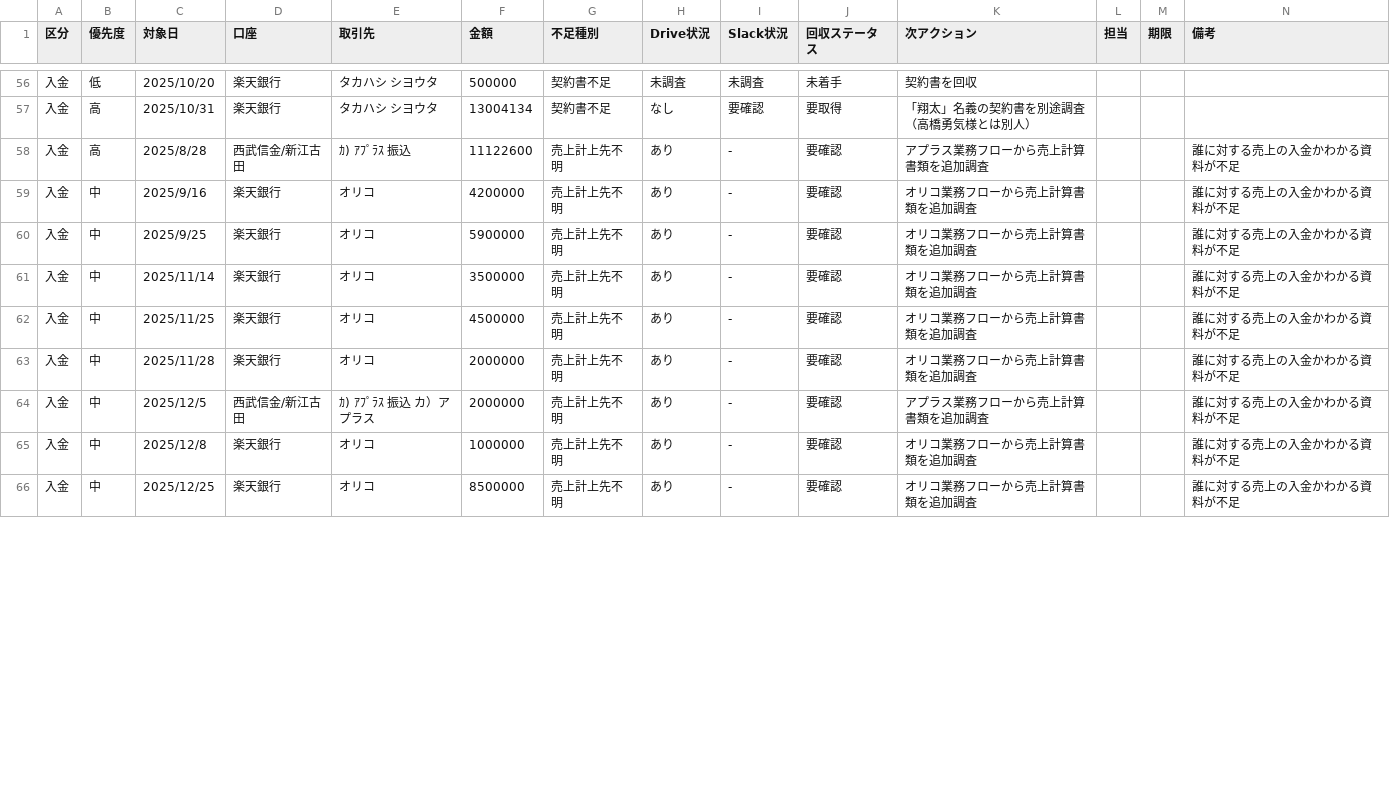
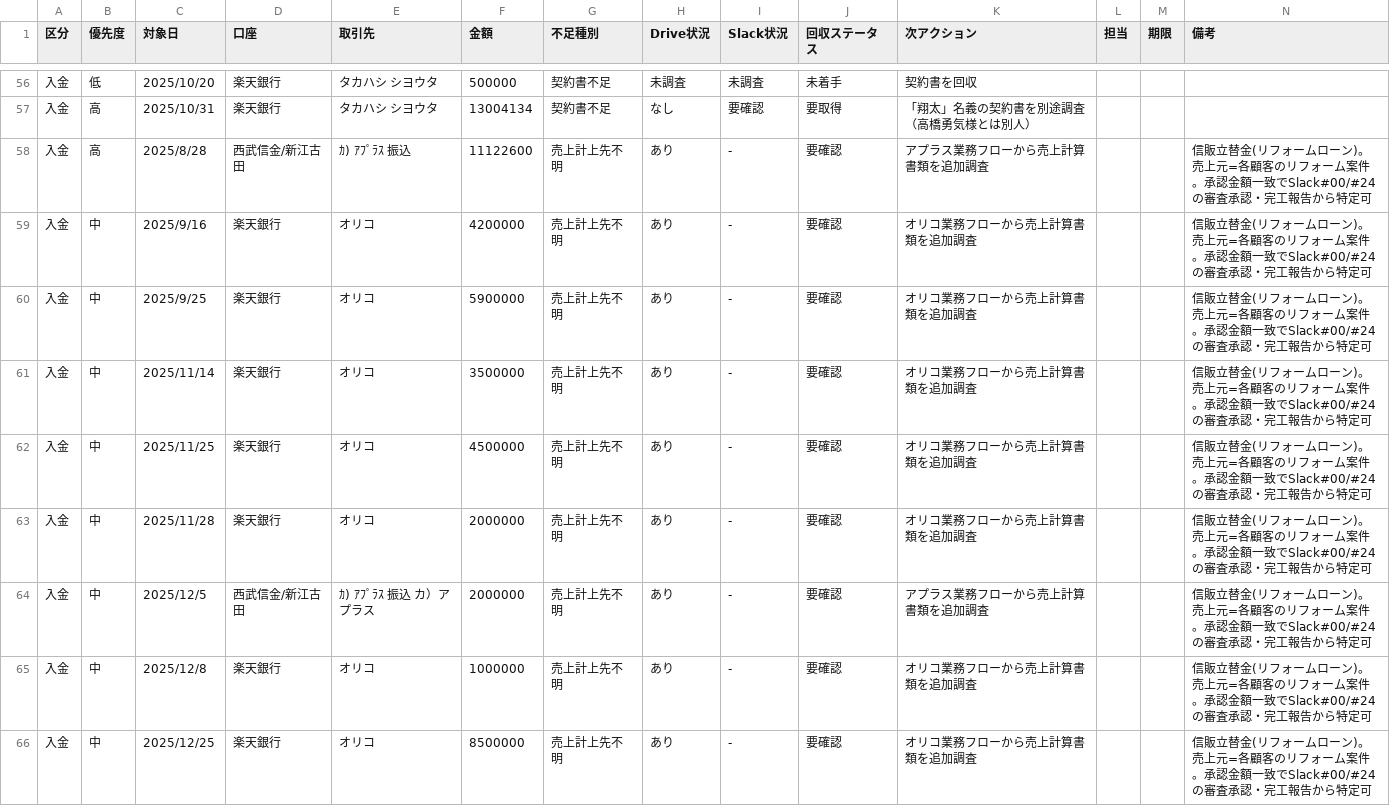
Before and after one commit to hasegawa212/-, a CSV file: 経営管理/02_財務・会計/税務/2026-06-01_不足資料回収トラッカー_全件.csv, drawn as a sheet; only a part is shown, gaps mark what is left out; the diff covers the shown part only.

```diff
--- a/経営管理/02_財務・会計/税務/2026-06-01_不足資料回収トラッカー_全件.csv
+++ b/経営管理/02_財務・会計/税務/2026-06-01_不足資料回収トラッカー_全件.csv
@@ -57,10 +57,10 @@
 入金,高,2025/10/31,楽天銀行,タカハシ シヨウタ,13004134,契約書不足,なし,要確認,要取得,「翔太」名義の契約書を別途調査（高橋勇気様とは別人）,,,
-入金,高,2025/8/28,西武信金/新江古田,ｶ) ｱﾌﾟﾗｽ 振込,11122600,売上計上先不明,あり,-,要確認,アプラス業務フローから売上計算書類を追加調査,,,誰に対する売上の入金かわかる資料が不足
-入金,中,2025/9/16,楽天銀行,オリコ,4200000,売上計上先不明,あり,-,要確認,オリコ業務フローから売上計算書類を追加調査,,,誰に対する売上の入金かわかる資料が不足
-入金,中,2025/9/25,楽天銀行,オリコ,5900000,売上計上先不明,あり,-,要確認,オリコ業務フローから売上計算書類を追加調査,,,誰に対する売上の入金かわかる資料が不足
-入金,中,2025/11/14,楽天銀行,オリコ,3500000,売上計上先不明,あり,-,要確認,オリコ業務フローから売上計算書類を追加調査,,,誰に対する売上の入金かわかる資料が不足
-入金,中,2025/11/25,楽天銀行,オリコ,4500000,売上計上先不明,あり,-,要確認,オリコ業務フローから売上計算書類を追加調査,,,誰に対する売上の入金かわかる資料が不足
-入金,中,2025/11/28,楽天銀行,オリコ,2000000,売上計上先不明,あり,-,要確認,オリコ業務フローから売上計算書類を追加調査,,,誰に対する売上の入金かわかる資料が不足
-入金,中,2025/12/5,西武信金/新江古田,ｶ) ｱﾌﾟﾗｽ 振込 カ）アプラス,2000000,売上計上先不明,あり,-,要確認,アプラス業務フローから売上計算書類を追加調査,,,誰に対する売上の入金かわかる資料が不足
-入金,中,2025/12/8,楽天銀行,オリコ,1000000,売上計上先不明,あり,-,要確認,オリコ業務フローから売上計算書類を追加調査,,,誰に対する売上の入金かわかる資料が不足
-入金,中,2025/12/25,楽天銀行,オリコ,8500000,売上計上先不明,あり,-,要確認,オリコ業務フローから売上計算書類を追加調査,,,誰に対する売上の入金かわかる資料が不足
+入金,高,2025/8/28,西武信金/新江古田,ｶ) ｱﾌﾟﾗｽ 振込,11122600,売上計上先不明,あり,-,要確認,アプラス業務フローから売上計算書類を追加調査,,,信販立替金(リフォームローン)。売上元=各顧客のリフォーム案件。承認金額一致でSlack#00/#24の審査承認・完工報告から特定可
+入金,中,2025/9/16,楽天銀行,オリコ,4200000,売上計上先不明,あり,-,要確認,オリコ業務フローから売上計算書類を追加調査,,,信販立替金(リフォームローン)。売上元=各顧客のリフォーム案件。承認金額一致でSlack#00/#24の審査承認・完工報告から特定可
+入金,中,2025/9/25,楽天銀行,オリコ,5900000,売上計上先不明,あり,-,要確認,オリコ業務フローから売上計算書類を追加調査,,,信販立替金(リフォームローン)。売上元=各顧客のリフォーム案件。承認金額一致でSlack#00/#24の審査承認・完工報告から特定可
+入金,中,2025/11/14,楽天銀行,オリコ,3500000,売上計上先不明,あり,-,要確認,オリコ業務フローから売上計算書類を追加調査,,,信販立替金(リフォームローン)。売上元=各顧客のリフォーム案件。承認金額一致でSlack#00/#24の審査承認・完工報告から特定可
+入金,中,2025/11/25,楽天銀行,オリコ,4500000,売上計上先不明,あり,-,要確認,オリコ業務フローから売上計算書類を追加調査,,,信販立替金(リフォームローン)。売上元=各顧客のリフォーム案件。承認金額一致でSlack#00/#24の審査承認・完工報告から特定可
+入金,中,2025/11/28,楽天銀行,オリコ,2000000,売上計上先不明,あり,-,要確認,オリコ業務フローから売上計算書類を追加調査,,,信販立替金(リフォームローン)。売上元=各顧客のリフォーム案件。承認金額一致でSlack#00/#24の審査承認・完工報告から特定可
+入金,中,2025/12/5,西武信金/新江古田,ｶ) ｱﾌﾟﾗｽ 振込 カ）アプラス,2000000,売上計上先不明,あり,-,要確認,アプラス業務フローから売上計算書類を追加調査,,,信販立替金(リフォームローン)。売上元=各顧客のリフォーム案件。承認金額一致でSlack#00/#24の審査承認・完工報告から特定可
+入金,中,2025/12/8,楽天銀行,オリコ,1000000,売上計上先不明,あり,-,要確認,オリコ業務フローから売上計算書類を追加調査,,,信販立替金(リフォームローン)。売上元=各顧客のリフォーム案件。承認金額一致でSlack#00/#24の審査承認・完工報告から特定可
+入金,中,2025/12/25,楽天銀行,オリコ,8500000,売上計上先不明,あり,-,要確認,オリコ業務フローから売上計算書類を追加調査,,,信販立替金(リフォームローン)。売上元=各顧客のリフォーム案件。承認金額一致でSlack#00/#24の審査承認・完工報告から特定可
```
Also changed, not shown: 8 edited cells elsewhere in this file, 2 other files.
